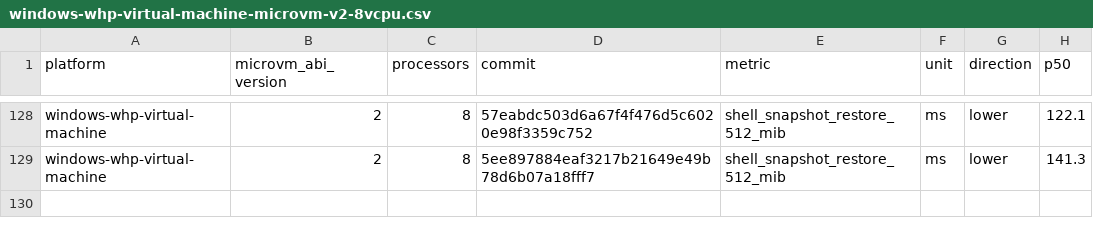
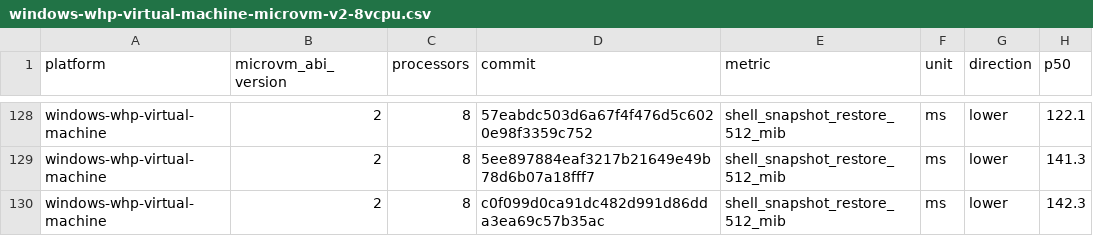
Before and after one commit to agent-next/nvx, a CSV file: data/windows-whp-virtual-machine-microvm-v2-8vcpu.csv, drawn as a sheet; only a part is shown, gaps mark what is left out; the diff names each change by its address in the sheet, - before the commit and + after, or states it on an @@ line.

```diff
--- a/data/windows-whp-virtual-machine-microvm-v2-8vcpu.csv
+++ b/data/windows-whp-virtual-machine-microvm-v2-8vcpu.csv
+row 130: windows-whp-virtual-machine | 2 | 8 | c0f099d0ca91dc482d991d86dda3ea69c57b35ac | shell_snapshot_restore_512_mib | ms | lower | 142.3
```
Also changed, not shown: data/linux-kvm-virtual-machine-microvm-v2-1vcpu.csv, data/linux-mshv-virtual-machine-microvm-v2-1vcpu.csv, 9 other files.
